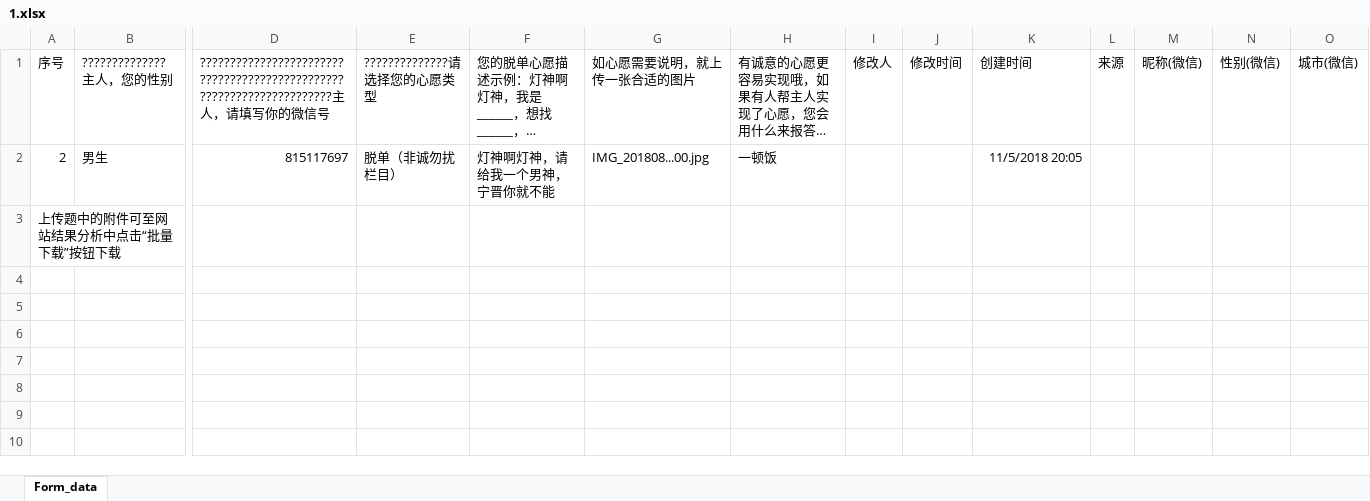
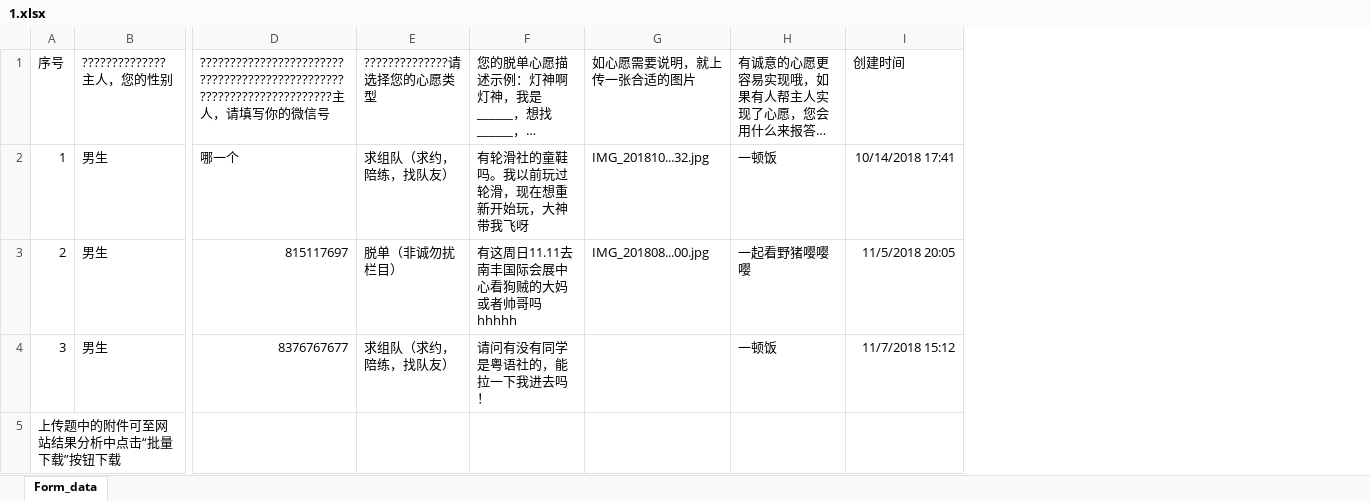
Before and after one commit to huangzep/yuyan-genie, an Excel workbook: excel/1.xlsx, sheet Form_data, drawn as a sheet; only a part is shown, gaps mark what is left out; long unchanged cells end in …; values as stored, in another font and other column widths than the file's, no borders; removed rows and columns are numbered as before the commit, all else as after; rows hold the shown columns only; the diff names each change by its address in the sheet, - before the commit and + after, or states it on an @@ line.

```diff
--- a/excel/1.xlsx (sheet Form_data)
+++ b/excel/1.xlsx (sheet Form_data)
-column I, row 1: 修改人
-column J, row 1: 修改时间
-column L, row 1: 来源
-column M, row 1: 昵称(微信)
-column N, row 1: 性别(微信)
-column O, row 1: 城市(微信)
+row 2: 1 | 男生 | 哪一个 | 求组队（求约，陪练，找队友） | 有轮滑社的童鞋吗。我以前玩过轮滑，现在想重新开始玩，大神带我飞呀 | IMG_201810...32.jpg | 一顿饭 | 10/14/2018 17:41
-F3: 灯神啊灯神，请给我一个男神，宁晋你就不能
+F3: 有这周日11.11去南丰国际会展中心看狗贼的大妈或者帅哥吗hhhhh
-H3: 一顿饭
+H3: 一起看野猪嘤嘤嘤
+row 4: 3 | 男生 | 8376767677 | 求组队（求约，陪练，找队友） | 请问有没有同学是粤语社的，能拉一下我进去吗！ |  | 一顿饭 | 11/7/2018 15:12
```
Also changed, not shown: excel/2.xlsx, 9 other files.
